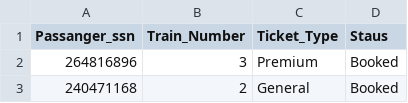
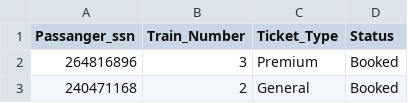
Before and after one commit to ealapoludileep/RailYatri, a CSV file: train_data/booked.csv, drawn as a sheet; only a part is shown.

```diff
--- a/train_data/booked.csv
+++ b/train_data/booked.csv
@@ -1,2 +1,2 @@
-Passanger_ssn,Train_Number,Ticket_Type,Staus
+Passanger_ssn,Train_Number,Ticket_Type,Status
 264816896,3,Premium,Booked
```
Also changed, not shown: 15 other files.
